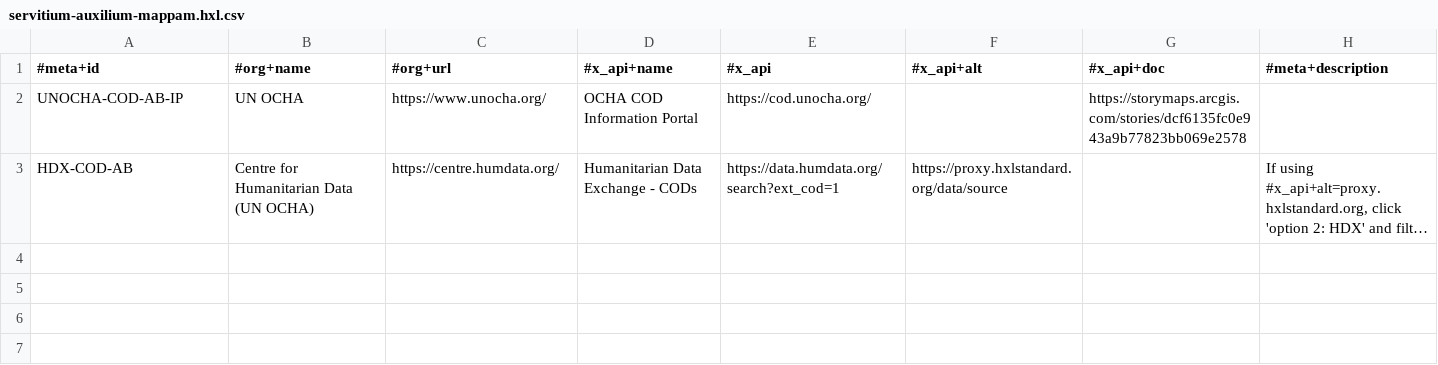
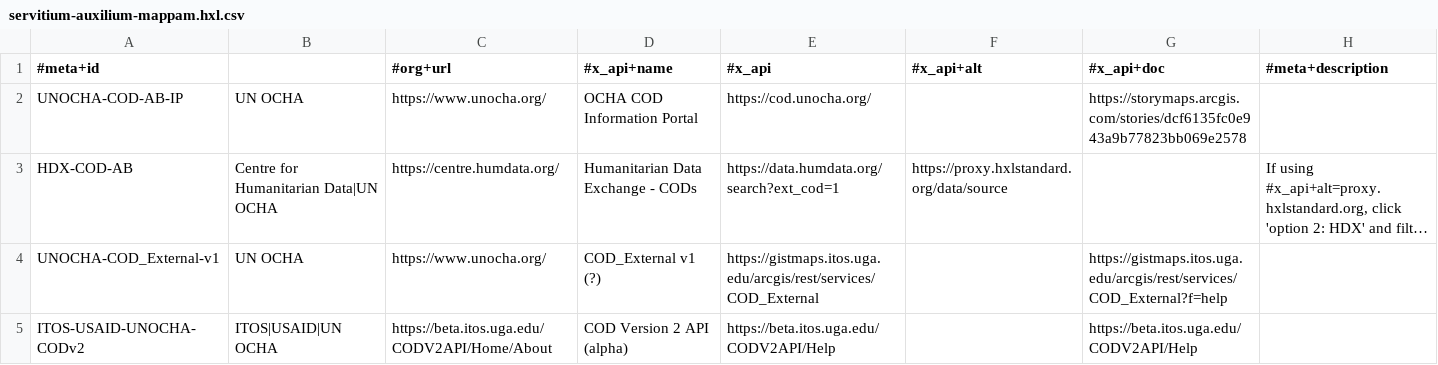
Before and after one commit to EticaAI/HXL-Data-Science-file-formats, a CSV file: ontologia/cod/servitium-auxilium-mappam.hxl.csv, drawn as a sheet; long unchanged cells end in …; the diff names each change by its address in the sheet, - before the commit and + after, or states it on an @@ line.

Commit message:
urn-data (#13), HXL-CPLP/forum#56: added EticaAI-URN-Data_regulare-expressionem

```diff
--- a/ontologia/cod/servitium-auxilium-mappam.hxl.csv
+++ b/ontologia/cod/servitium-auxilium-mappam.hxl.csv
-B1: #org+name
+B1: (empty)
-B3: Centre for Humanitarian Data (UN OCHA)
+B3: Centre for Humanitarian Data|UN OCHA
+row 4: UNOCHA-COD_External-v1 | UN OCHA | https://www.unocha.org/ | COD_External v1 (?) | https://gistmaps.itos.uga.edu/arcgis/rest/services/COD_External |  | https://gistmaps.itos.uga.edu/arcgis/rest/services/COD_External?f=help
+row 5: ITOS-USAID-UNOCHA-CODv2 | ITOS|USAID|UN OCHA | https://beta.itos.uga.edu/CODV2API/Home/About | COD Version 2 API (alpha) | https://beta.itos.uga.edu/CODV2API/Help |  | https://beta.itos.uga.edu/CODV2API/Help
```
Also changed, not shown: 5 other files.
